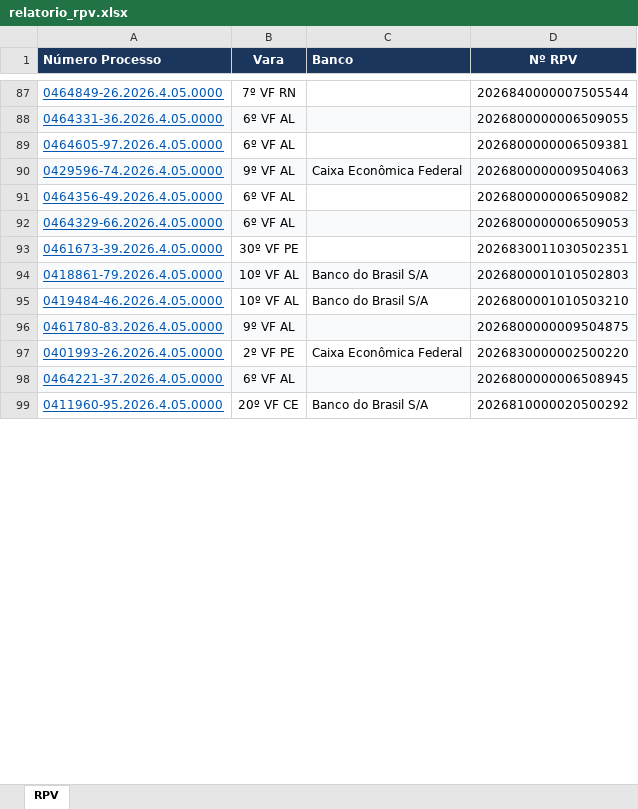
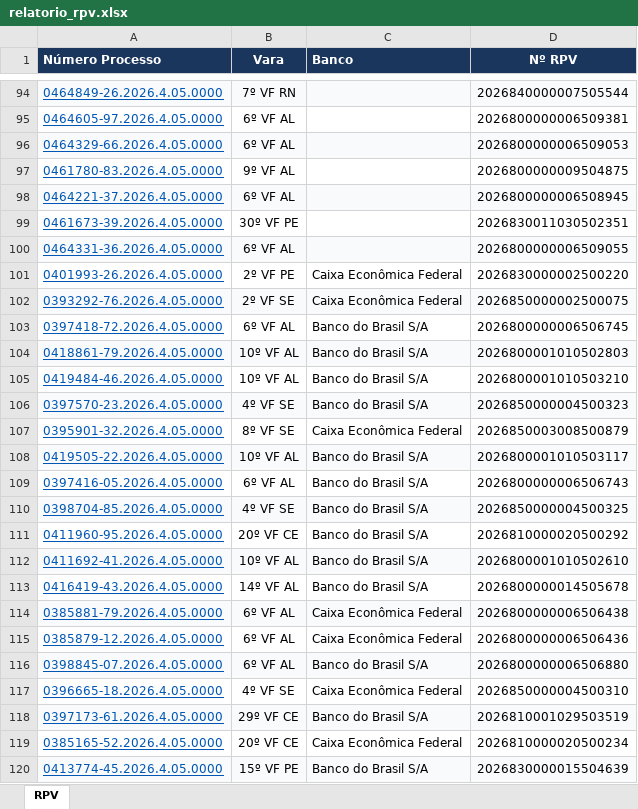
Before and after one commit to LuisFbroad/__AutoJuris_IA__, an Excel workbook: relatorio_rpv.xlsx, sheet RPV, drawn as a sheet; only a part is shown, gaps mark what is left out; values as stored, in another font and other column widths than the file's, no borders; addresses are those after the commit; the diff covers the shown part only; the diff names each change by its address in the sheet, - before the commit and + after, or states it on an @@ line.

```diff
--- a/relatorio_rpv.xlsx (sheet RPV)
+++ b/relatorio_rpv.xlsx (sheet RPV)
-A94:D94 fill: none
+A94:D94 fill: #F8FAFC
@@ row 89 moved to row 95: 0464605-97.2026.4.05.0000 @@
@@ row 92 moved to row 96: 0464329-66.2026.4.05.0000 @@
@@ row 96 moved to row 97: 0461780-83.2026.4.05.0000 @@
@@ row 93 moved to row 99: 0461673-39.2026.4.05.0000 @@
@@ row 90 moved to row 55: 0429596-74.2026.4.05.0000 @@
@@ row 91 moved to row 93: 0464356-49.2026.4.05.0000 @@
@@ row 97 moved to row 101: 0401993-26.2026.4.05.0000 @@
+row 102: 0393292-76.2026.4.05.0000 | 2º VF SE | Caixa Econômica Federal | 2026850000002500075
+row 103: 0397418-72.2026.4.05.0000 | 6º VF AL | Banco do Brasil S/A | 2026800000006506745
+row 106: 0397570-23.2026.4.05.0000 | 4º VF SE | Banco do Brasil S/A | 2026850000004500323
+row 107: 0395901-32.2026.4.05.0000 | 8º VF SE | Caixa Econômica Federal | 2026850003008500879
+row 108: 0419505-22.2026.4.05.0000 | 10º VF AL | Banco do Brasil S/A | 2026800001010503117
+row 109: 0397416-05.2026.4.05.0000 | 6º VF AL | Banco do Brasil S/A | 2026800000006506743
+row 110: 0398704-85.2026.4.05.0000 | 4º VF SE | Banco do Brasil S/A | 2026850000004500325
+row 112: 0411692-41.2026.4.05.0000 | 10º VF AL | Banco do Brasil S/A | 2026800001010502610
+row 113: 0416419-43.2026.4.05.0000 | 14º VF AL | Banco do Brasil S/A | 2026800000014505678
+row 114: 0385881-79.2026.4.05.0000 | 6º VF AL | Caixa Econômica Federal | 2026800000006506438
+row 115: 0385879-12.2026.4.05.0000 | 6º VF AL | Caixa Econômica Federal | 2026800000006506436
+row 116: 0398845-07.2026.4.05.0000 | 6º VF AL | Banco do Brasil S/A | 2026800000006506880
+row 117: 0396665-18.2026.4.05.0000 | 4º VF SE | Caixa Econômica Federal | 2026850000004500310
+row 118: 0397173-61.2026.4.05.0000 | 29º VF CE | Banco do Brasil S/A | 2026810001029503519
+row 119: 0385165-52.2026.4.05.0000 | 20º VF CE | Caixa Econômica Federal | 2026810000020500234
+row 120: 0413774-45.2026.4.05.0000 | 15º VF PE | Banco do Brasil S/A | 2026830000015504639
```
Also changed, not shown: 89 added rows, 5 removed rows, 64 moved rows, 7 edited cells and cell formats elsewhere in this sheet, 21 other files.
